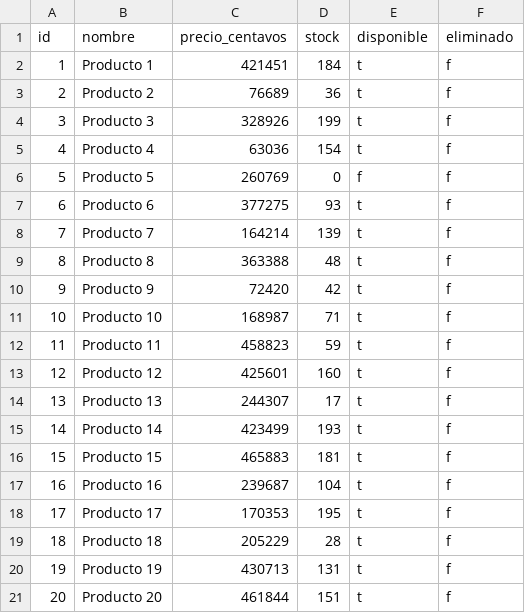
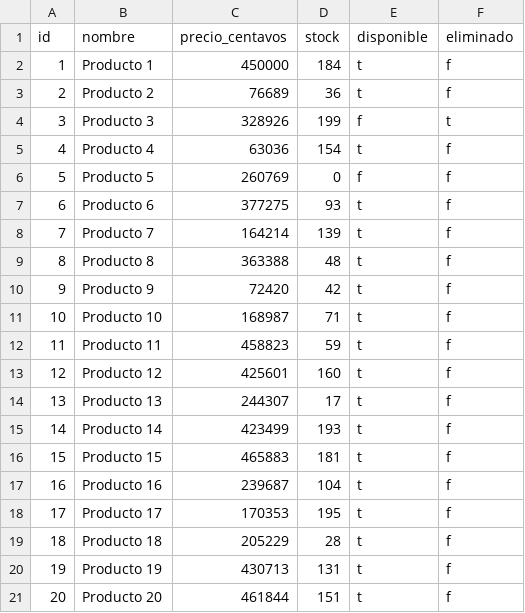
Before and after one commit to MaxiFranco05/DB2, a CSV file: movil/servidor_snapshot.csv, drawn as a sheet.

```diff
--- a/movil/servidor_snapshot.csv
+++ b/movil/servidor_snapshot.csv
@@ -1,5 +1,5 @@
 id,nombre,precio_centavos,stock,disponible,eliminado
-1,Producto 1,421451,184,t,f
+1,Producto 1,450000,184,t,f
 2,Producto 2,76689,36,t,f
-3,Producto 3,328926,199,t,f
+3,Producto 3,328926,199,f,t
 4,Producto 4,63036,154,t,f
```
Also changed, not shown: 4 other files.
